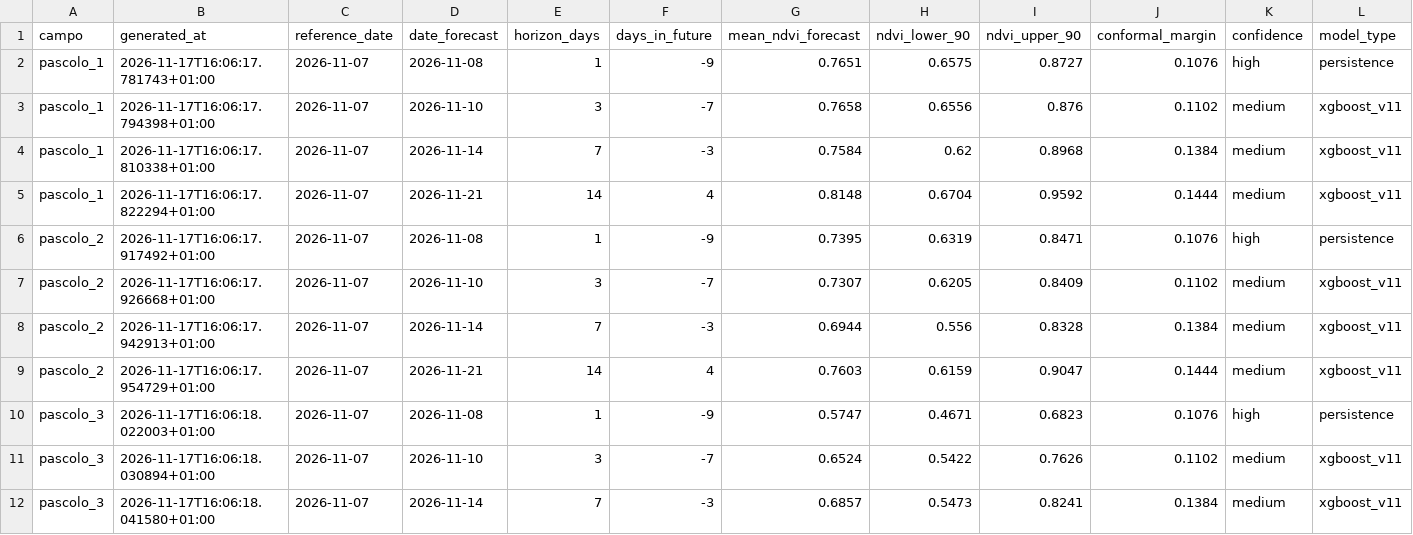
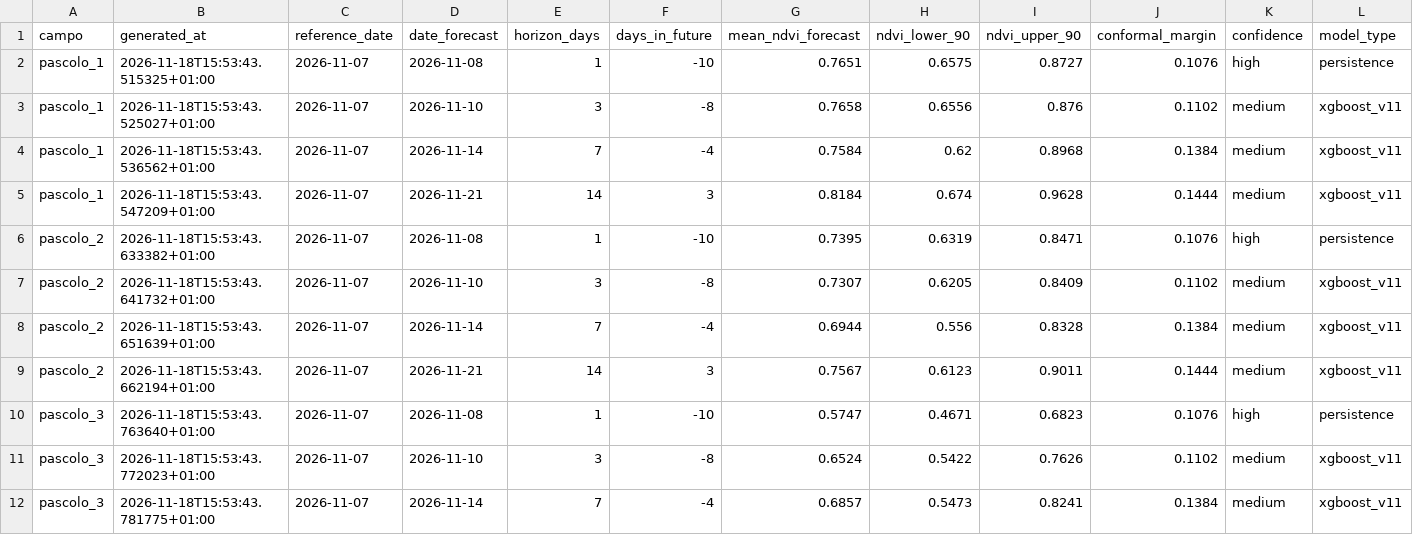
Before and after one commit to tommasobattistini/pascoli-data, a CSV file: forecast_ndvi/forecast_all.csv, drawn as a sheet; only a part is shown; the diff covers the shown part only; the diff names each change by its address in the sheet, - before the commit and + after, or states it on an @@ line.

```diff
--- a/forecast_ndvi/forecast_all.csv
+++ b/forecast_ndvi/forecast_all.csv
-B2 (generated_at): 2026-11-17T16:06:17.781743+01:00
+B2 (generated_at): 2026-11-18T15:53:43.515325+01:00
-F2 (days_in_future): -9
+F2 (days_in_future): -10
-B3 (generated_at): 2026-11-17T16:06:17.794398+01:00
+B3 (generated_at): 2026-11-18T15:53:43.525027+01:00
-F3 (days_in_future): -7
+F3 (days_in_future): -8
-B4 (generated_at): 2026-11-17T16:06:17.810338+01:00
+B4 (generated_at): 2026-11-18T15:53:43.536562+01:00
-F4 (days_in_future): -3
+F4 (days_in_future): -4
-B5 (generated_at): 2026-11-17T16:06:17.822294+01:00
+B5 (generated_at): 2026-11-18T15:53:43.547209+01:00
-F5 (days_in_future): 4
+F5 (days_in_future): 3
-G5 (mean_ndvi_forecast): 0.8148
+G5 (mean_ndvi_forecast): 0.8184
-H5 (ndvi_lower_90): 0.6704
+H5 (ndvi_lower_90): 0.674
-I5 (ndvi_upper_90): 0.9592
+I5 (ndvi_upper_90): 0.9628
-B6 (generated_at): 2026-11-17T16:06:17.917492+01:00
+B6 (generated_at): 2026-11-18T15:53:43.633382+01:00
-F6 (days_in_future): -9
+F6 (days_in_future): -10
-B7 (generated_at): 2026-11-17T16:06:17.926668+01:00
+B7 (generated_at): 2026-11-18T15:53:43.641732+01:00
-F7 (days_in_future): -7
+F7 (days_in_future): -8
-B8 (generated_at): 2026-11-17T16:06:17.942913+01:00
+B8 (generated_at): 2026-11-18T15:53:43.651639+01:00
-F8 (days_in_future): -3
+F8 (days_in_future): -4
-B9 (generated_at): 2026-11-17T16:06:17.954729+01:00
+B9 (generated_at): 2026-11-18T15:53:43.662194+01:00
-F9 (days_in_future): 4
+F9 (days_in_future): 3
-G9 (mean_ndvi_forecast): 0.7603
+G9 (mean_ndvi_forecast): 0.7567
-H9 (ndvi_lower_90): 0.6159
+H9 (ndvi_lower_90): 0.6123
-I9 (ndvi_upper_90): 0.9047
+I9 (ndvi_upper_90): 0.9011
-B10 (generated_at): 2026-11-17T16:06:18.022003+01:00
+B10 (generated_at): 2026-11-18T15:53:43.763640+01:00
-F10 (days_in_future): -9
+F10 (days_in_future): -10
-B11 (generated_at): 2026-11-17T16:06:18.030894+01:00
+B11 (generated_at): 2026-11-18T15:53:43.772023+01:00
-F11 (days_in_future): -7
+F11 (days_in_future): -8
-B12 (generated_at): 2026-11-17T16:06:18.041580+01:00
+B12 (generated_at): 2026-11-18T15:53:43.781775+01:00
-F12 (days_in_future): -3
+F12 (days_in_future): -4
```
Also changed, not shown: 60 edited cells elsewhere in this file, forecast_ndvi/forecast_bianchi_campo.csv, forecast_ndvi/forecast_pascolo_2.csv, 16 other files.
